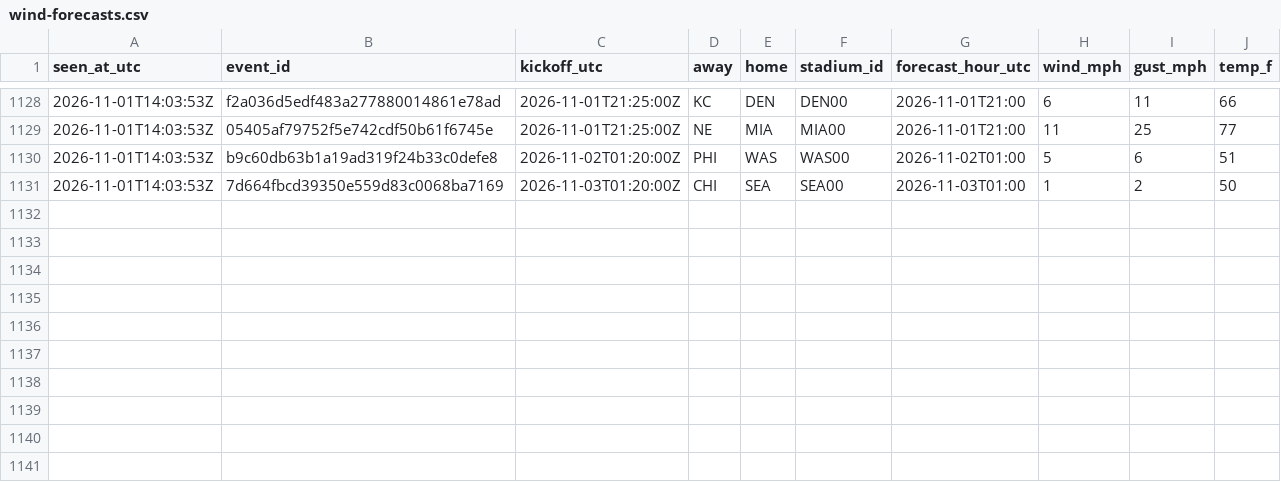
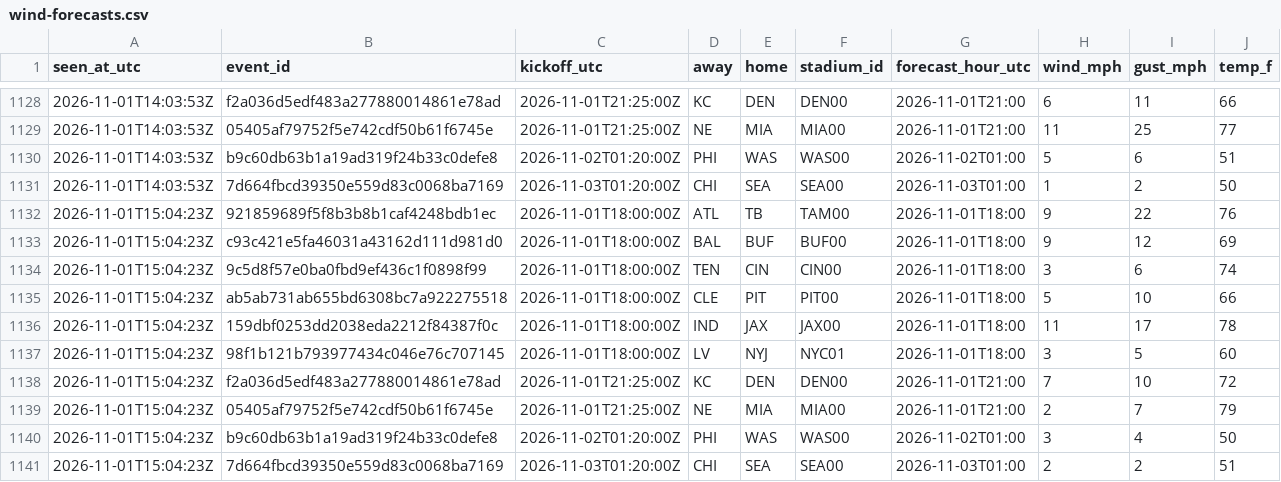
Before and after one commit to James72766/nfl-47-tracker, a CSV file: data/wind-forecasts.csv, drawn as a sheet; only a part is shown, gaps mark what is left out.

```diff
--- a/data/wind-forecasts.csv
+++ b/data/wind-forecasts.csv
@@ -1131 +1131,11 @@ seen_at_utc,event_id,kickoff_utc,away,home,stadium_id,forecast_hour_utc,wind_mph
 2026-11-01T14:03:53Z,7d664fbcd39350e559d83c0068ba7169,2026-11-03T01:20:00Z,CHI,SEA,SEA00,2026-11-03T01:00,1,2,50
+2026-11-01T15:04:23Z,921859689f5f8b3b8b1caf4248bdb1ec,2026-11-01T18:00:00Z,ATL,TB,TAM00,2026-11-01T18:00,9,22,76
+2026-11-01T15:04:23Z,c93c421e5fa46031a43162d111d981d0,2026-11-01T18:00:00Z,BAL,BUF,BUF00,2026-11-01T18:00,9,12,69
+2026-11-01T15:04:23Z,9c5d8f57e0ba0fbd9ef436c1f0898f99,2026-11-01T18:00:00Z,TEN,CIN,CIN00,2026-11-01T18:00,3,6,74
+2026-11-01T15:04:23Z,ab5ab731ab655bd6308bc7a922275518,2026-11-01T18:00:00Z,CLE,PIT,PIT00,2026-11-01T18:00,5,10,66
+2026-11-01T15:04:23Z,159dbf0253dd2038eda2212f84387f0c,2026-11-01T18:00:00Z,IND,JAX,JAX00,2026-11-01T18:00,11,17,78
+2026-11-01T15:04:23Z,98f1b121b793977434c046e76c707145,2026-11-01T18:00:00Z,LV,NYJ,NYC01,2026-11-01T18:00,3,5,60
+2026-11-01T15:04:23Z,f2a036d5edf483a277880014861e78ad,2026-11-01T21:25:00Z,KC,DEN,DEN00,2026-11-01T21:00,7,10,72
+2026-11-01T15:04:23Z,05405af79752f5e742cdf50b61f6745e,2026-11-01T21:25:00Z,NE,MIA,MIA00,2026-11-01T21:00,2,7,79
+2026-11-01T15:04:23Z,b9c60db63b1a19ad319f24b33c0defe8,2026-11-02T01:20:00Z,PHI,WAS,WAS00,2026-11-02T01:00,3,4,50
+2026-11-01T15:04:23Z,7d664fbcd39350e559d83c0068ba7169,2026-11-03T01:20:00Z,CHI,SEA,SEA00,2026-11-03T01:00,2,2,51
```
Also changed, not shown: data/betmgm-lines.csv, data/research-flags.csv, 1 other file.
